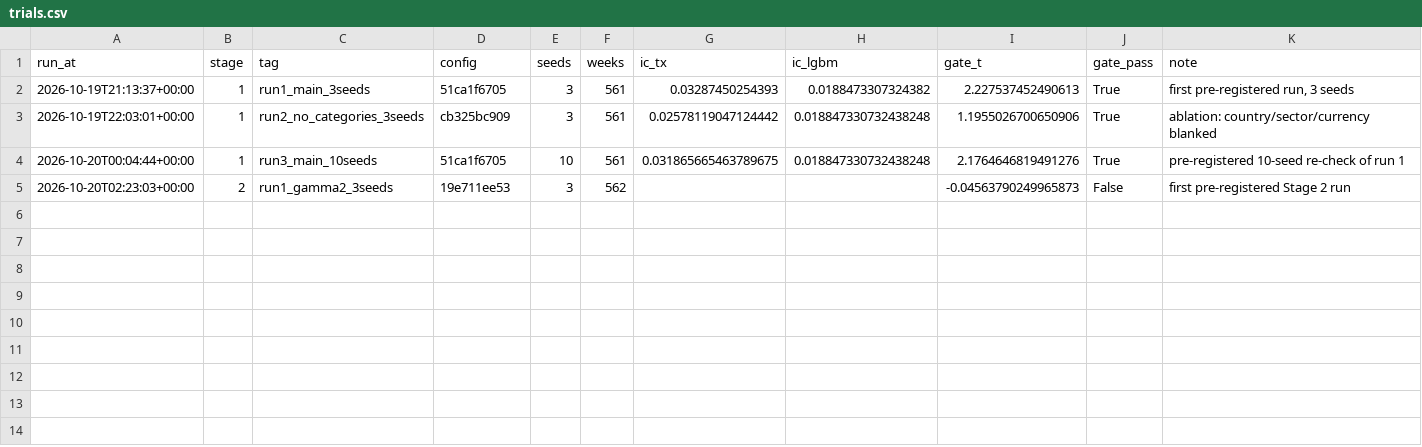
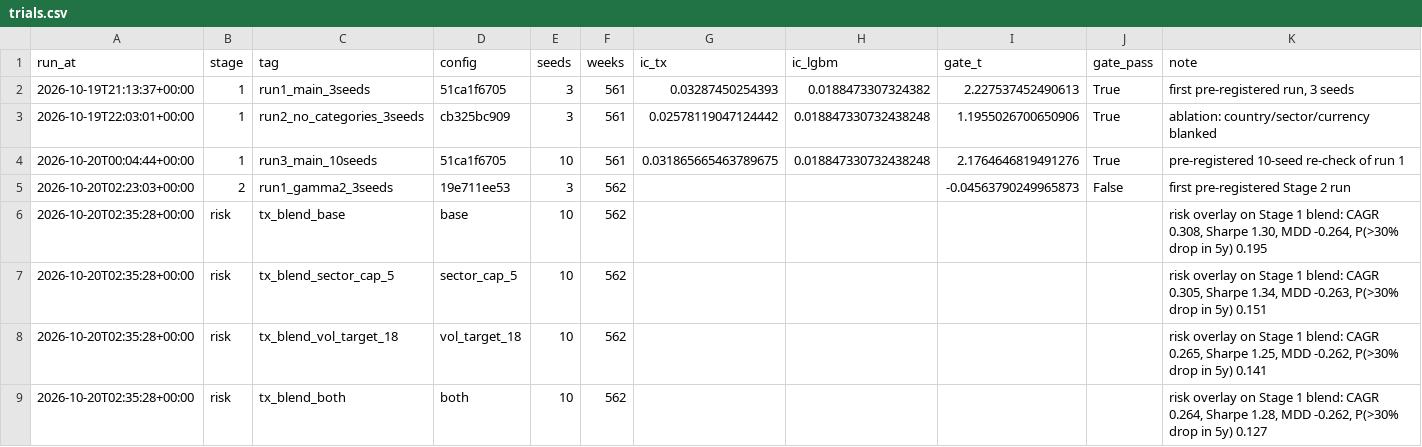
Before and after one commit to FengShi0705/weekly-quant, a CSV file: research/trials.csv, drawn as a sheet; the diff names each change by its address in the sheet, - before the commit and + after, or states it on an @@ line.

```diff
--- a/research/trials.csv
+++ b/research/trials.csv
+row 6: 2026-10-20T02:35:28+00:00 | risk | tx_blend_base | base | 10 | 562 |  |  |  |  | risk overlay on Stage 1 blend: CAGR 0.308, Sharpe 1.30, MDD -0.264, P(>30% drop in 5y) 0.195
+row 7: 2026-10-20T02:35:28+00:00 | risk | tx_blend_sector_cap_5 | sector_cap_5 | 10 | 562 |  |  |  |  | risk overlay on Stage 1 blend: CAGR 0.305, Sharpe 1.34, MDD -0.263, P(>30% drop in 5y) 0.151
+row 8: 2026-10-20T02:35:28+00:00 | risk | tx_blend_vol_target_18 | vol_target_18 | 10 | 562 |  |  |  |  | risk overlay on Stage 1 blend: CAGR 0.265, Sharpe 1.25, MDD -0.262, P(>30% drop in 5y) 0.141
+row 9: 2026-10-20T02:35:28+00:00 | risk | tx_blend_both | both | 10 | 562 |  |  |  |  | risk overlay on Stage 1 blend: CAGR 0.264, Sharpe 1.28, MDD -0.262, P(>30% drop in 5y) 0.127
```
Also changed, not shown: 8 other files.
